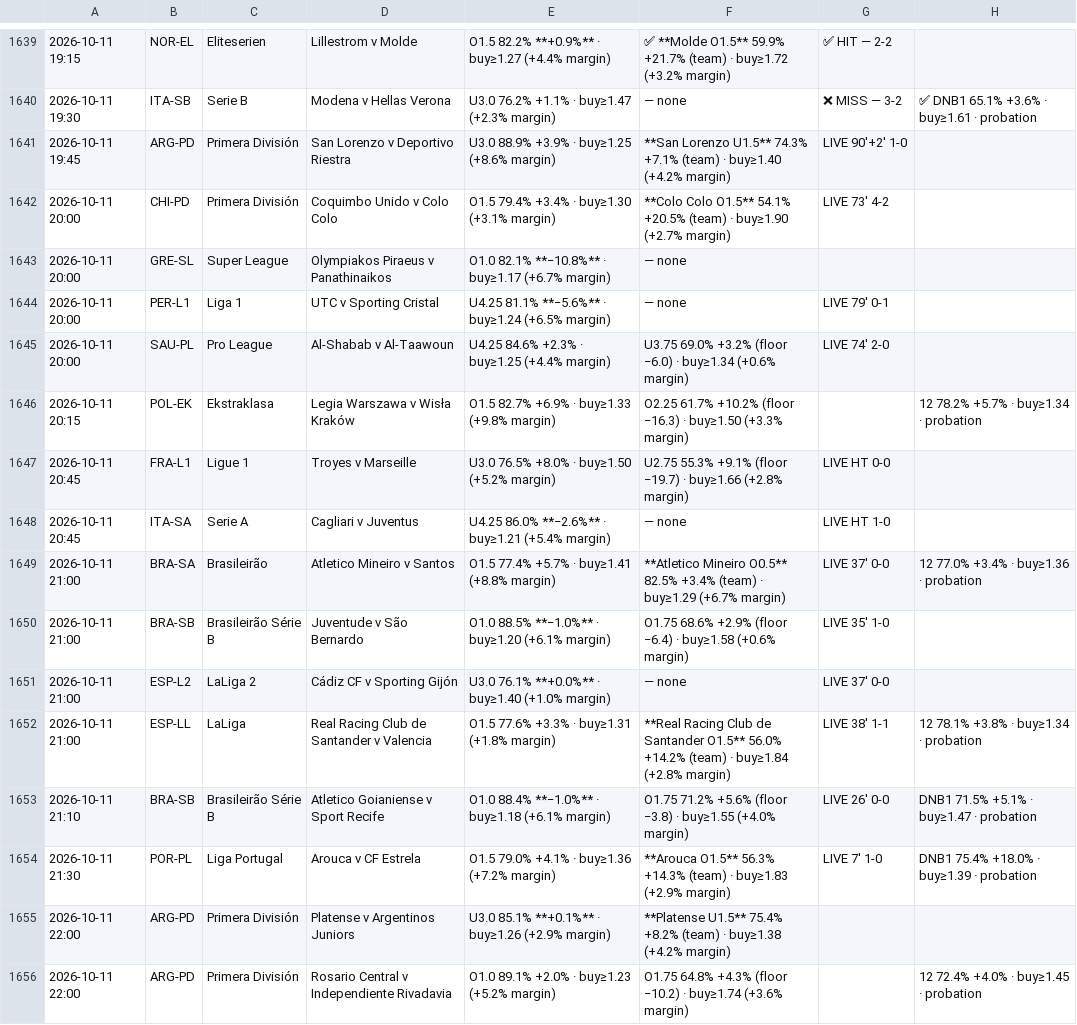
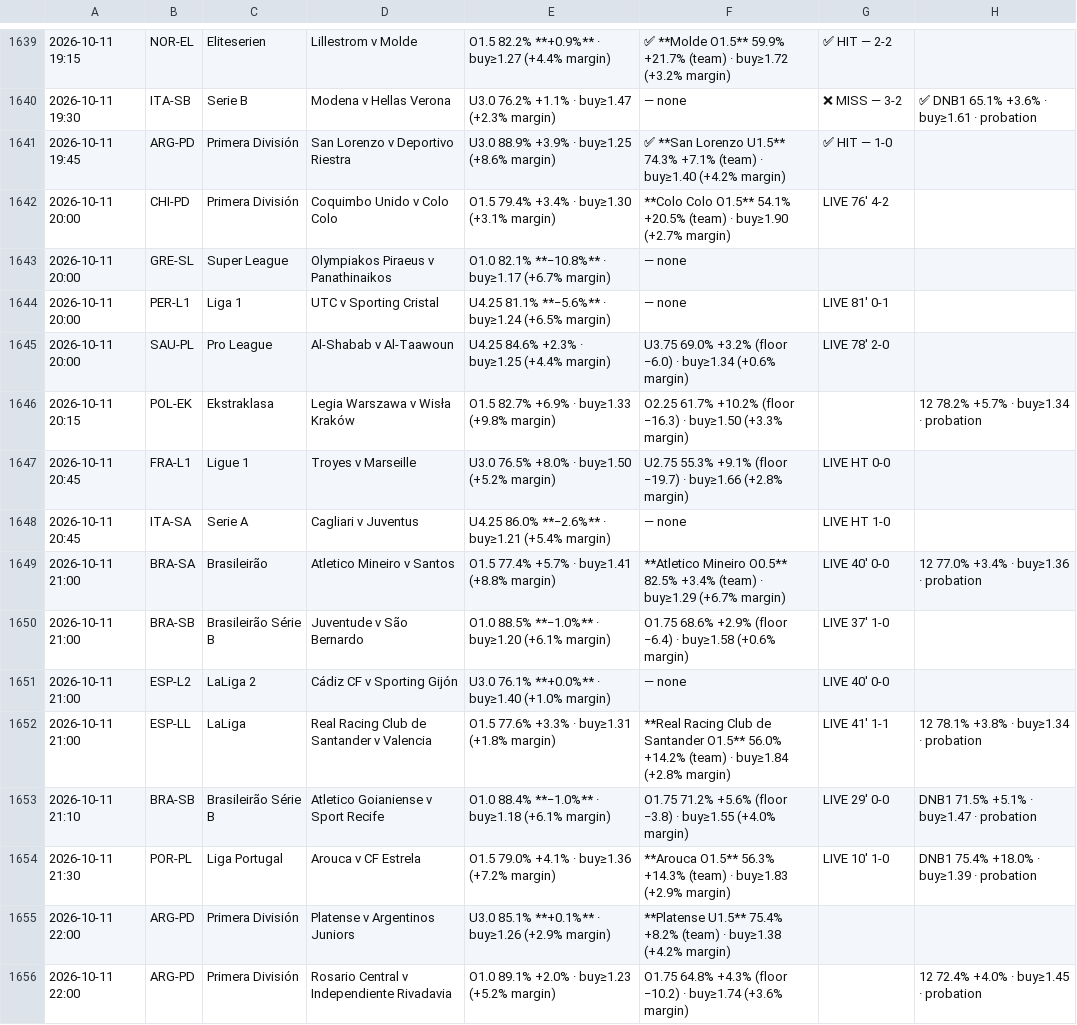
Before and after one commit to jansonprotocol/tempo-guard, a TSV file: config/fixtures.tsv, drawn as a sheet; only a part is shown, gaps mark what is left out.

```diff
--- a/config/fixtures.tsv
+++ b/config/fixtures.tsv
@@ -1640,7 +1640,7 @@
 2026-10-11 19:30	ITA-SB	Serie B	Modena v Hellas Verona	U3.0 76.2% +1.1% · buy≥1.47 (+2.3% margin)	— none	❌ MISS — 3-2	✅ DNB1 65.1% +3.6% · buy≥1.61 · probation
-2026-10-11 19:45	ARG-PD	Primera División	San Lorenzo v Deportivo Riestra	U3.0 88.9% +3.9% · buy≥1.25 (+8.6% margin)	**San Lorenzo U1.5** 74.3% +7.1% (team) · buy≥1.40 (+4.2% margin)	LIVE 90'+2' 1-0	
-2026-10-11 20:00	CHI-PD	Primera División	Coquimbo Unido v Colo Colo	O1.5 79.4% +3.4% · buy≥1.30 (+3.1% margin)	**Colo Colo O1.5** 54.1% +20.5% (team) · buy≥1.90 (+2.7% margin)	LIVE 73' 4-2	
+2026-10-11 19:45	ARG-PD	Primera División	San Lorenzo v Deportivo Riestra	U3.0 88.9% +3.9% · buy≥1.25 (+8.6% margin)	✅ **San Lorenzo U1.5** 74.3% +7.1% (team) · buy≥1.40 (+4.2% margin)	✅ HIT — 1-0	
+2026-10-11 20:00	CHI-PD	Primera División	Coquimbo Unido v Colo Colo	O1.5 79.4% +3.4% · buy≥1.30 (+3.1% margin)	**Colo Colo O1.5** 54.1% +20.5% (team) · buy≥1.90 (+2.7% margin)	LIVE 76' 4-2	
 2026-10-11 20:00	GRE-SL	Super League	Olympiakos Piraeus v Panathinaikos	O1.0 82.1% **−10.8%** · buy≥1.17 (+6.7% margin)	— none		
-2026-10-11 20:00	PER-L1	Liga 1	UTC v Sporting Cristal	U4.25 81.1% **−5.6%** · buy≥1.24 (+6.5% margin)	— none	LIVE 79' 0-1	
-2026-10-11 20:00	SAU-PL	Pro League	Al-Shabab v Al-Taawoun	U4.25 84.6% +2.3% · buy≥1.25 (+4.4% margin)	U3.75 69.0% +3.2% (floor −6.0) · buy≥1.34 (+0.6% margin)	LIVE 74' 2-0	
+2026-10-11 20:00	PER-L1	Liga 1	UTC v Sporting Cristal	U4.25 81.1% **−5.6%** · buy≥1.24 (+6.5% margin)	— none	LIVE 81' 0-1	
+2026-10-11 20:00	SAU-PL	Pro League	Al-Shabab v Al-Taawoun	U4.25 84.6% +2.3% · buy≥1.25 (+4.4% margin)	U3.75 69.0% +3.2% (floor −6.0) · buy≥1.34 (+0.6% margin)	LIVE 78' 2-0	
 2026-10-11 20:15	POL-EK	Ekstraklasa	Legia Warszawa v Wisła Kraków	O1.5 82.7% +6.9% · buy≥1.33 (+9.8% margin)	O2.25 61.7% +10.2% (floor −16.3) · buy≥1.50 (+3.3% margin)		12 78.2% +5.7% · buy≥1.34 · probation
@@ -1648,8 +1648,8 @@
 2026-10-11 20:45	ITA-SA	Serie A	Cagliari v Juventus	U4.25 86.0% **−2.6%** · buy≥1.21 (+5.4% margin)	— none	LIVE HT 1-0	
-2026-10-11 21:00	BRA-SA	Brasileirão	Atletico Mineiro v Santos	O1.5 77.4% +5.7% · buy≥1.41 (+8.8% margin)	**Atletico Mineiro O0.5** 82.5% +3.4% (team) · buy≥1.29 (+6.7% margin)	LIVE 37' 0-0	12 77.0% +3.4% · buy≥1.36 · probation
-2026-10-11 21:00	BRA-SB	Brasileirão Série B	Juventude v São Bernardo	O1.0 88.5% **−1.0%** · buy≥1.20 (+6.1% margin)	O1.75 68.6% +2.9% (floor −6.4) · buy≥1.58 (+0.6% margin)	LIVE 35' 1-0	
-2026-10-11 21:00	ESP-L2	LaLiga 2	Cádiz CF v Sporting Gijón	U3.0 76.1% **+0.0%** · buy≥1.40 (+1.0% margin)	— none	LIVE 37' 0-0	
-2026-10-11 21:00	ESP-LL	LaLiga	Real Racing Club de Santander v Valencia	O1.5 77.6% +3.3% · buy≥1.31 (+1.8% margin)	**Real Racing Club de Santander O1.5** 56.0% +14.2% (team) · buy≥1.84 (+2.8% margin)	LIVE 38' 1-1	12 78.1% +3.8% · buy≥1.34 · probation
-2026-10-11 21:10	BRA-SB	Brasileirão Série B	Atletico Goianiense v Sport Recife	O1.0 88.4% **−1.0%** · buy≥1.18 (+6.1% margin)	O1.75 71.2% +5.6% (floor −3.8) · buy≥1.55 (+4.0% margin)	LIVE 26' 0-0	DNB1 71.5% +5.1% · buy≥1.47 · probation
-2026-10-11 21:30	POR-PL	Liga Portugal	Arouca v CF Estrela	O1.5 79.0% +4.1% · buy≥1.36 (+7.2% margin)	**Arouca O1.5** 56.3% +14.3% (team) · buy≥1.83 (+2.9% margin)	LIVE 7' 1-0	DNB1 75.4% +18.0% · buy≥1.39 · probation
+2026-10-11 21:00	BRA-SA	Brasileirão	Atletico Mineiro v Santos	O1.5 77.4% +5.7% · buy≥1.41 (+8.8% margin)	**Atletico Mineiro O0.5** 82.5% +3.4% (team) · buy≥1.29 (+6.7% margin)	LIVE 40' 0-0	12 77.0% +3.4% · buy≥1.36 · probation
+2026-10-11 21:00	BRA-SB	Brasileirão Série B	Juventude v São Bernardo	O1.0 88.5% **−1.0%** · buy≥1.20 (+6.1% margin)	O1.75 68.6% +2.9% (floor −6.4) · buy≥1.58 (+0.6% margin)	LIVE 37' 1-0	
+2026-10-11 21:00	ESP-L2	LaLiga 2	Cádiz CF v Sporting Gijón	U3.0 76.1% **+0.0%** · buy≥1.40 (+1.0% margin)	— none	LIVE 40' 0-0	
+2026-10-11 21:00	ESP-LL	LaLiga	Real Racing Club de Santander v Valencia	O1.5 77.6% +3.3% · buy≥1.31 (+1.8% margin)	**Real Racing Club de Santander O1.5** 56.0% +14.2% (team) · buy≥1.84 (+2.8% margin)	LIVE 41' 1-1	12 78.1% +3.8% · buy≥1.34 · probation
+2026-10-11 21:10	BRA-SB	Brasileirão Série B	Atletico Goianiense v Sport Recife	O1.0 88.4% **−1.0%** · buy≥1.18 (+6.1% margin)	O1.75 71.2% +5.6% (floor −3.8) · buy≥1.55 (+4.0% margin)	LIVE 29' 0-0	DNB1 71.5% +5.1% · buy≥1.47 · probation
+2026-10-11 21:30	POR-PL	Liga Portugal	Arouca v CF Estrela	O1.5 79.0% +4.1% · buy≥1.36 (+7.2% margin)	**Arouca O1.5** 56.3% +14.3% (team) · buy≥1.83 (+2.9% margin)	LIVE 10' 1-0	DNB1 75.4% +18.0% · buy≥1.39 · probation
 2026-10-11 22:00	ARG-PD	Primera División	Platense v Argentinos Juniors	U3.0 85.1% **+0.1%** · buy≥1.26 (+2.9% margin)	**Platense U1.5** 75.4% +8.2% (team) · buy≥1.38 (+4.2% margin)		
```
Also changed, not shown: config/tier_band_log.tsv, 5 other files.
